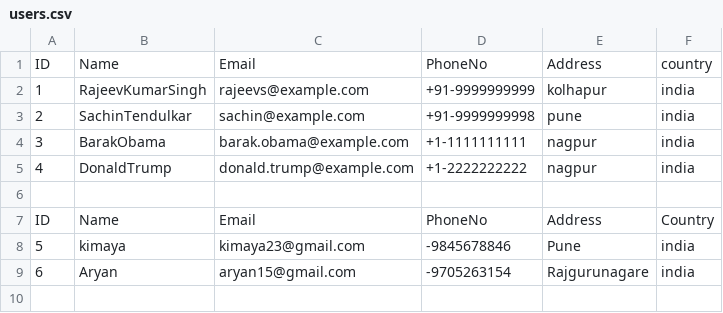
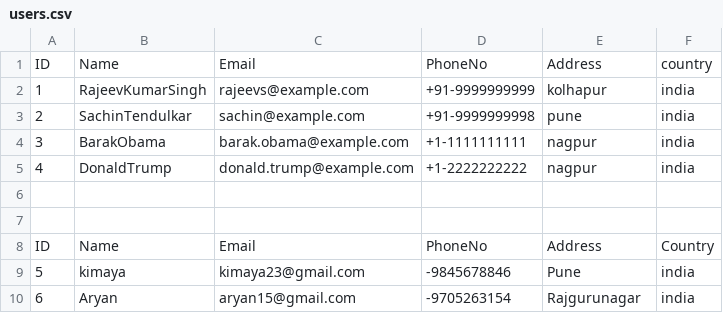
Before and after one commit to pranaliandre/Open_CSV_Csharp, a CSV file: open_CSV_File/users.csv, drawn as a sheet; addresses are those after the commit; the diff names each change by its address in the sheet, - before the commit and + after, or states it on an @@ line.

```diff
--- a/open_CSV_File/users.csv
+++ b/open_CSV_File/users.csv
+row 7: (empty)
-E10: Rajgurunagare
+E10: Rajgurunagar
```
Also changed, not shown: 3 other files.
